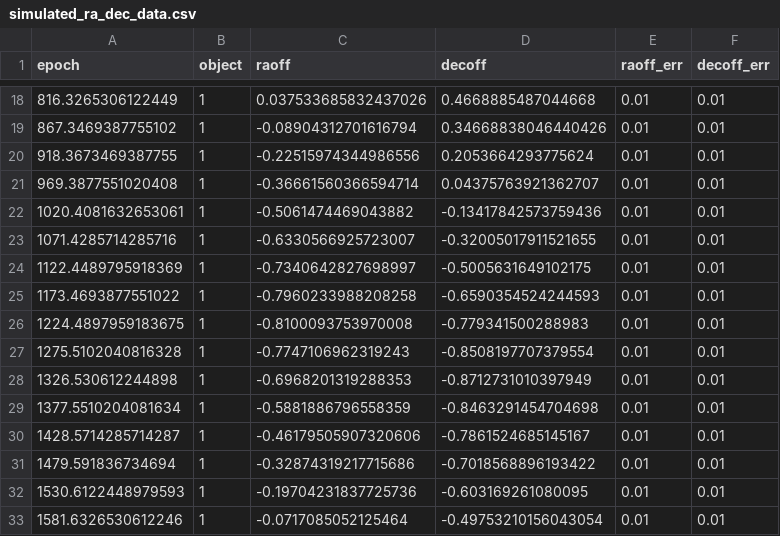
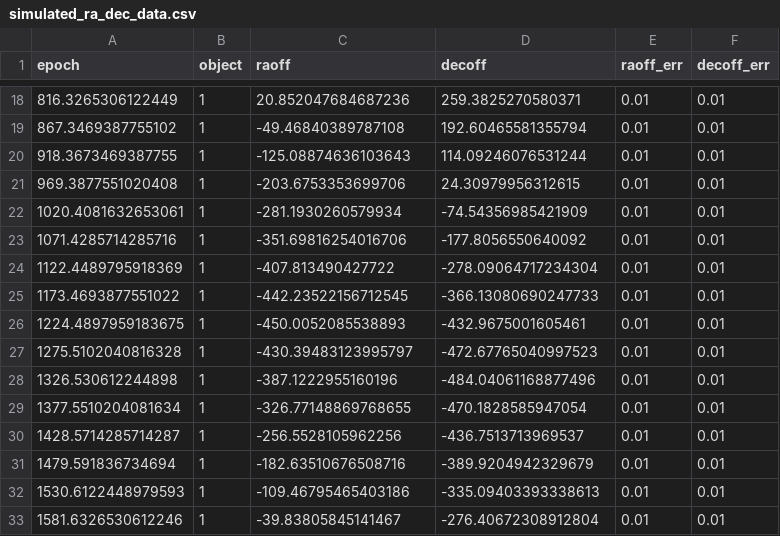
Before and after one commit to sblunt/orbitize, a CSV file: orbitize/example_data/simulated_ra_dec_data.csv, drawn as a sheet; only a part is shown, gaps mark what is left out; the diff covers the shown part only.

```diff
--- a/orbitize/example_data/simulated_ra_dec_data.csv
+++ b/orbitize/example_data/simulated_ra_dec_data.csv
@@ -18,16 +18,16 @@ epoch,object,raoff,decoff,raoff_err,decoff_err
-816.3265306122449,1,0.037533685832437026,0.4668885487044668,0.01,0.01
-867.3469387755102,1,-0.08904312701616794,0.34668838046440426,0.01,0.01
-918.3673469387755,1,-0.22515974344986556,0.2053664293775624,0.01,0.01
-969.3877551020408,1,-0.36661560366594714,0.04375763921362707,0.01,0.01
-1020.4081632653061,1,-0.5061474469043882,-0.13417842573759436,0.01,0.01
-1071.4285714285716,1,-0.6330566925723007,-0.32005017911521655,0.01,0.01
-1122.4489795918369,1,-0.7340642827698997,-0.5005631649102175,0.01,0.01
-1173.4693877551022,1,-0.7960233988208258,-0.6590354524244593,0.01,0.01
-1224.4897959183675,1,-0.8100093753970008,-0.779341500288983,0.01,0.01
-1275.5102040816328,1,-0.7747106962319243,-0.8508197707379554,0.01,0.01
-1326.530612244898,1,-0.6968201319288353,-0.8712731010397949,0.01,0.01
-1377.5510204081634,1,-0.5881886796558359,-0.8463291454704698,0.01,0.01
-1428.5714285714287,1,-0.46179505907320606,-0.7861524685145167,0.01,0.01
-1479.591836734694,1,-0.32874319217715686,-0.7018568896193422,0.01,0.01
-1530.6122448979593,1,-0.19704231837725736,-0.603169261080095,0.01,0.01
-1581.6326530612246,1,-0.0717085052125464,-0.49753210156043054,0.01,0.01
+816.3265306122449,1,20.852047684687236,259.3825270580371,0.01,0.01
+867.3469387755102,1,-49.46840389787108,192.60465581355794,0.01,0.01
+918.3673469387755,1,-125.08874636103643,114.09246076531244,0.01,0.01
+969.3877551020408,1,-203.6753353699706,24.30979956312615,0.01,0.01
+1020.4081632653061,1,-281.1930260579934,-74.54356985421909,0.01,0.01
+1071.4285714285716,1,-351.69816254016706,-177.8056550640092,0.01,0.01
+1122.4489795918369,1,-407.813490427722,-278.09064717234304,0.01,0.01
+1173.4693877551022,1,-442.23522156712545,-366.13080690247733,0.01,0.01
+1224.4897959183675,1,-450.0052085538893,-432.9675001605461,0.01,0.01
+1275.5102040816328,1,-430.39483123995797,-472.67765040997523,0.01,0.01
+1326.530612244898,1,-387.1222955160196,-484.04061168877496,0.01,0.01
+1377.5510204081634,1,-326.77148869768655,-470.1828585947054,0.01,0.01
+1428.5714285714287,1,-256.5528105962256,-436.7513713969537,0.01,0.01
+1479.591836734694,1,-182.63510676508716,-389.9204942329679,0.01,0.01
+1530.6122448979593,1,-109.46795465403186,-335.09403393338613,0.01,0.01
+1581.6326530612246,1,-39.83805845141467,-276.40672308912804,0.01,0.01
```
Also changed, not shown: 68 edited cells elsewhere in this file, 1 other file.
